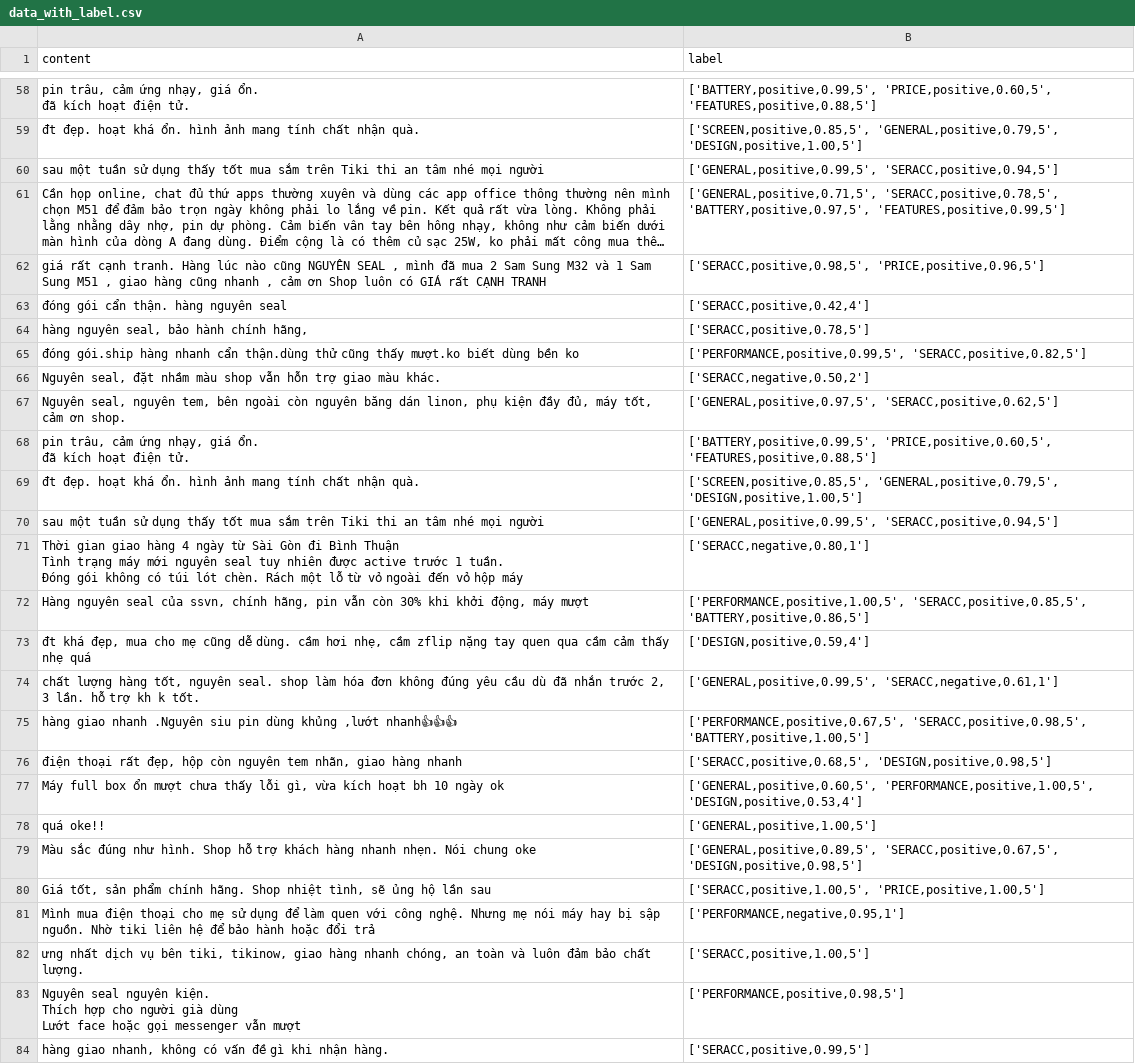
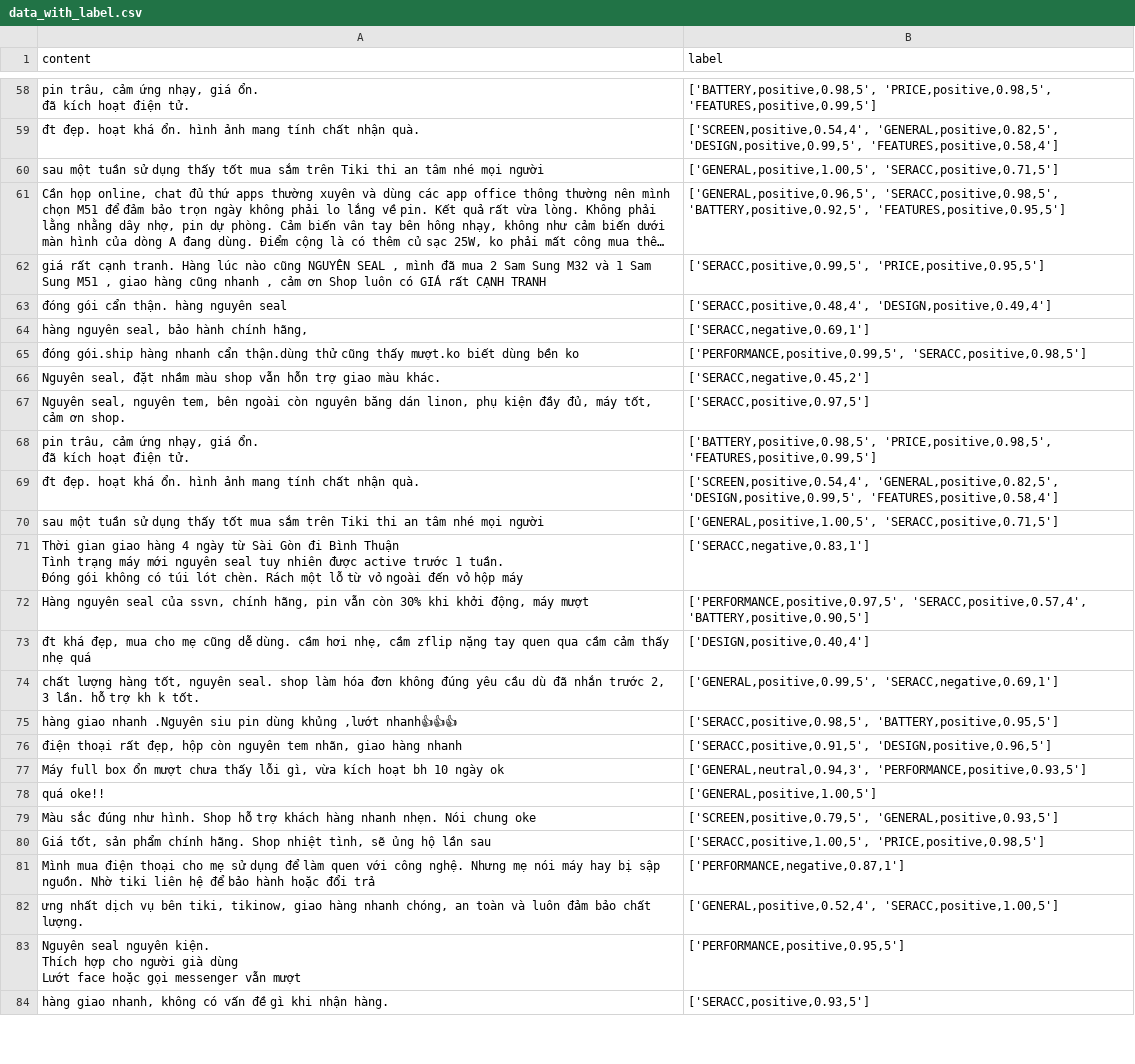
Before and after one commit to leanhtu-AI/Sentiment-Analysis, a CSV file: data_user/data_with_label.csv, drawn as a sheet; only a part is shown, gaps mark what is left out; long unchanged cells end in …; the diff covers the shown part only; the diff names each change by its address in the sheet, - before the commit and + after, or states it on an @@ line.

```diff
--- a/data_user/data_with_label.csv
+++ b/data_user/data_with_label.csv
-B58 (label): ['BATTERY,positive,0.99,5', 'PRICE,positive,0.60,5', 'FEATURES,positive,0.88,5']
+B58 (label): ['BATTERY,positive,0.98,5', 'PRICE,positive,0.98,5', 'FEATURES,positive,0.99,5']
-B59 (label): ['SCREEN,positive,0.85,5', 'GENERAL,positive,0.79,5', 'DESIGN,positive,1.00,5']
+B59 (label): ['SCREEN,positive,0.54,4', 'GENERAL,positive,0.82,5', 'DESIGN,positive,0.99,5', 'FEATURES,positive,0.58,4']
-B60 (label): ['GENERAL,positive,0.99,5', 'SERACC,positive,0.94,5']
+B60 (label): ['GENERAL,positive,1.00,5', 'SERACC,positive,0.71,5']
-B61 (label): ['GENERAL,positive,0.71,5', 'SERACC,positive,0.78,5', 'BATTERY,positive,0.97,5', 'FEATURES,positive,0.99,5']
+B61 (label): ['GENERAL,positive,0.96,5', 'SERACC,positive,0.98,5', 'BATTERY,positive,0.92,5', 'FEATURES,positive,0.95,5']
-B62 (label): ['SERACC,positive,0.98,5', 'PRICE,positive,0.96,5']
+B62 (label): ['SERACC,positive,0.99,5', 'PRICE,positive,0.95,5']
-B63 (label): ['SERACC,positive,0.42,4']
+B63 (label): ['SERACC,positive,0.48,4', 'DESIGN,positive,0.49,4']
-B64 (label): ['SERACC,positive,0.78,5']
+B64 (label): ['SERACC,negative,0.69,1']
-B65 (label): ['PERFORMANCE,positive,0.99,5', 'SERACC,positive,0.82,5']
+B65 (label): ['PERFORMANCE,positive,0.99,5', 'SERACC,positive,0.98,5']
-B66 (label): ['SERACC,negative,0.50,2']
+B66 (label): ['SERACC,negative,0.45,2']
-B67 (label): ['GENERAL,positive,0.97,5', 'SERACC,positive,0.62,5']
+B67 (label): ['SERACC,positive,0.97,5']
-B68 (label): ['BATTERY,positive,0.99,5', 'PRICE,positive,0.60,5', 'FEATURES,positive,0.88,5']
+B68 (label): ['BATTERY,positive,0.98,5', 'PRICE,positive,0.98,5', 'FEATURES,positive,0.99,5']
-B69 (label): ['SCREEN,positive,0.85,5', 'GENERAL,positive,0.79,5', 'DESIGN,positive,1.00,5']
+B69 (label): ['SCREEN,positive,0.54,4', 'GENERAL,positive,0.82,5', 'DESIGN,positive,0.99,5', 'FEATURES,positive,0.58,4']
-B70 (label): ['GENERAL,positive,0.99,5', 'SERACC,positive,0.94,5']
+B70 (label): ['GENERAL,positive,1.00,5', 'SERACC,positive,0.71,5']
-B71 (label): ['SERACC,negative,0.80,1']
+B71 (label): ['SERACC,negative,0.83,1']
-B72 (label): ['PERFORMANCE,positive,1.00,5', 'SERACC,positive,0.85,5', 'BATTERY,positive,0.86,5']
+B72 (label): ['PERFORMANCE,positive,0.97,5', 'SERACC,positive,0.57,4', 'BATTERY,positive,0.90,5']
-B73 (label): ['DESIGN,positive,0.59,4']
+B73 (label): ['DESIGN,positive,0.40,4']
-B74 (label): ['GENERAL,positive,0.99,5', 'SERACC,negative,0.61,1']
+B74 (label): ['GENERAL,positive,0.99,5', 'SERACC,negative,0.69,1']
-B75 (label): ['PERFORMANCE,positive,0.67,5', 'SERACC,positive,0.98,5', 'BATTERY,positive,1.00,5']
+B75 (label): ['SERACC,positive,0.98,5', 'BATTERY,positive,0.95,5']
-B76 (label): ['SERACC,positive,0.68,5', 'DESIGN,positive,0.98,5']
+B76 (label): ['SERACC,positive,0.91,5', 'DESIGN,positive,0.96,5']
-B77 (label): ['GENERAL,positive,0.60,5', 'PERFORMANCE,positive,1.00,5', 'DESIGN,positive,0.53,4']
+B77 (label): ['GENERAL,neutral,0.94,3', 'PERFORMANCE,positive,0.93,5']
-B79 (label): ['GENERAL,positive,0.89,5', 'SERACC,positive,0.67,5', 'DESIGN,positive,0.98,5']
+B79 (label): ['SCREEN,positive,0.79,5', 'GENERAL,positive,0.93,5']
-B80 (label): ['SERACC,positive,1.00,5', 'PRICE,positive,1.00,5']
+B80 (label): ['SERACC,positive,1.00,5', 'PRICE,positive,0.98,5']
-B81 (label): ['PERFORMANCE,negative,0.95,1']
+B81 (label): ['PERFORMANCE,negative,0.87,1']
-B82 (label): ['SERACC,positive,1.00,5']
+B82 (label): ['GENERAL,positive,0.52,4', 'SERACC,positive,1.00,5']
-B83 (label): ['PERFORMANCE,positive,0.98,5']
+B83 (label): ['PERFORMANCE,positive,0.95,5']
-B84 (label): ['SERACC,positive,0.99,5']
+B84 (label): ['SERACC,positive,0.93,5']
```
Also changed, not shown: 119 edited cells elsewhere in this file.
